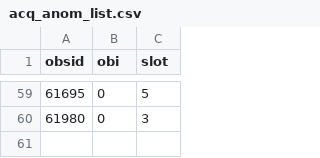
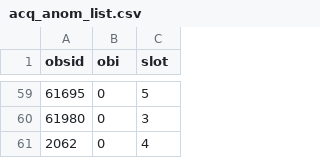
Before and after one commit to sot/star_stat_db, a CSV file: acq_anom_list.csv, drawn as a sheet; only a part is shown, gaps mark what is left out.

Commit message:
Add 2062 slot 4 to acq_anom list

```diff
--- a/acq_anom_list.csv
+++ b/acq_anom_list.csv
@@ -60 +60,2 @@ obsid,obi,slot
 61980,0,3
+2062,0,4
```
